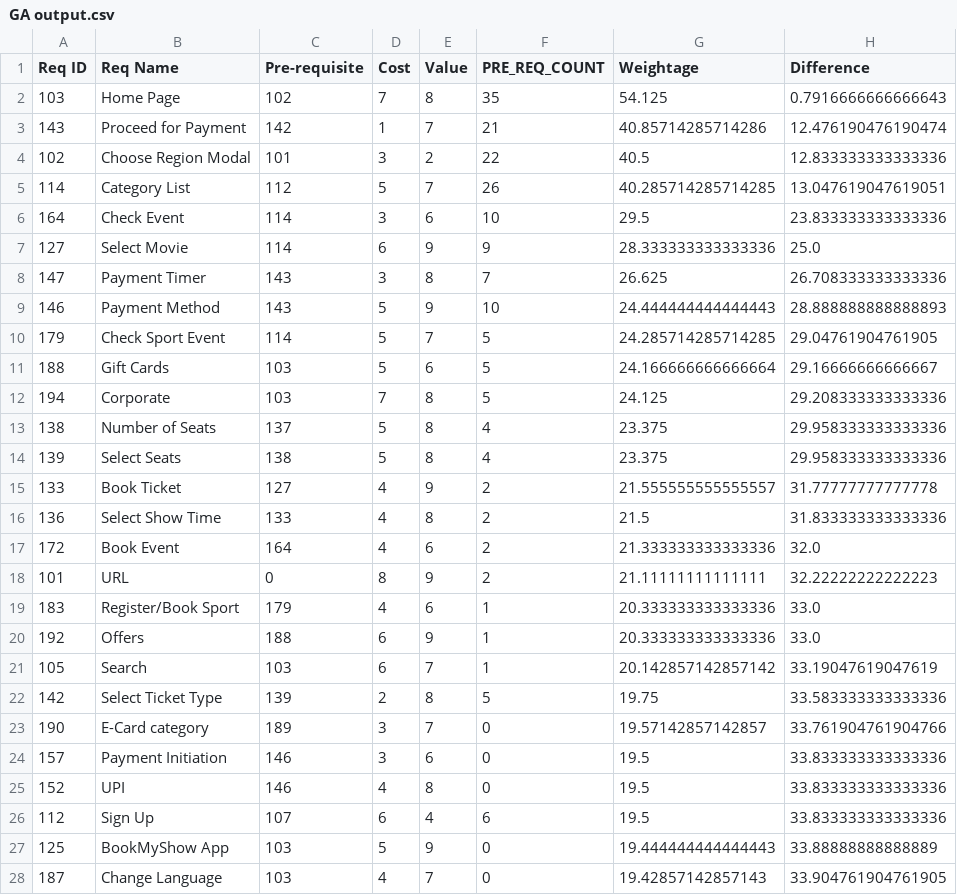
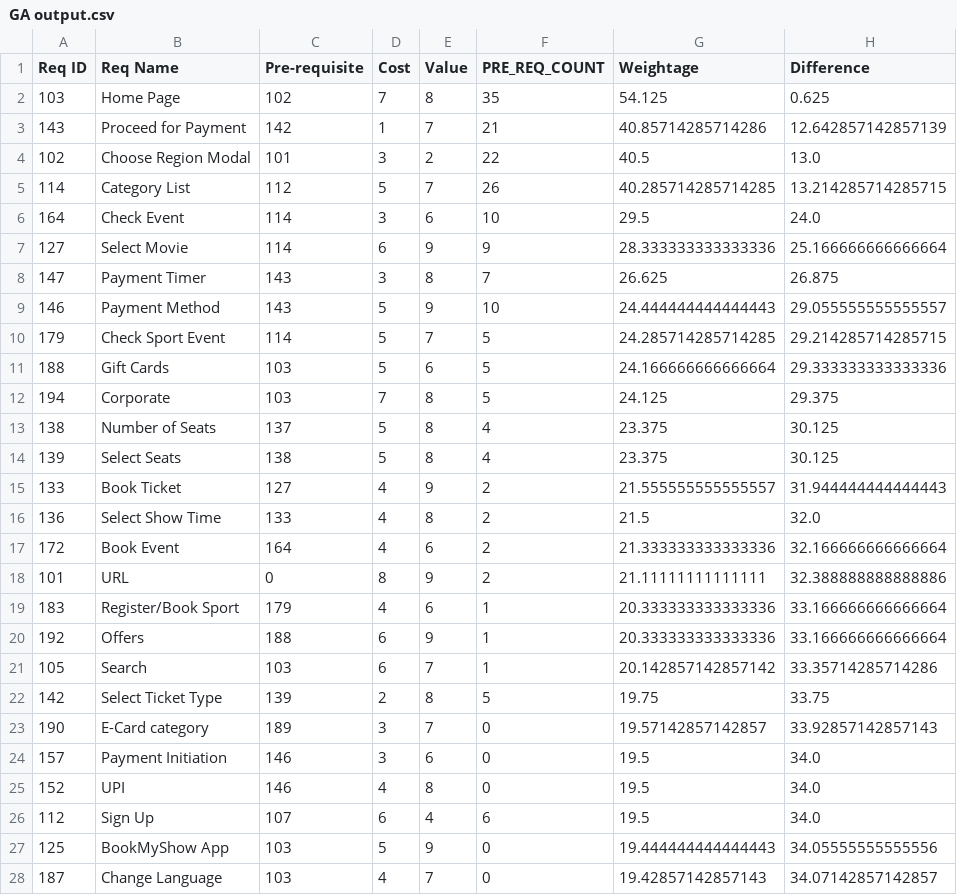
Before and after one commit to GocGamaar/Requirement-Prioritization, a CSV file: output/GA output.csv, drawn as a sheet; only a part is shown; the diff covers the shown part only.

```diff
--- a/output/GA output.csv
+++ b/output/GA output.csv
@@ -1,28 +1,28 @@
 Req ID,Req Name,Pre-requisite,Cost,Value,PRE_REQ_COUNT,Weightage,Difference
-103,Home Page,102,7,8,35,54.125,0.7916666666666643
-143,Proceed for Payment,142,1,7,21,40.85714285714286,12.476190476190474
-102,Choose Region Modal,101,3,2,22,40.5,12.833333333333336
-114,Category List,112,5,7,26,40.285714285714285,13.047619047619051
-164,Check Event,114,3,6,10,29.5,23.833333333333336
-127,Select Movie,114,6,9,9,28.333333333333336,25.0
-147,Payment Timer,143,3,8,7,26.625,26.708333333333336
-146,Payment Method,143,5,9,10,24.444444444444443,28.888888888888893
-179,Check Sport Event,114,5,7,5,24.285714285714285,29.04761904761905
-188,Gift Cards,103,5,6,5,24.166666666666664,29.16666666666667
-194,Corporate ,103,7,8,5,24.125,29.208333333333336
-138,Number of Seats,137,5,8,4,23.375,29.958333333333336
-139,Select Seats,138,5,8,4,23.375,29.958333333333336
-133,Book Ticket,127,4,9,2,21.555555555555557,31.77777777777778
-136,Select Show Time,133,4,8,2,21.5,31.833333333333336
-172,Book Event,164,4,6,2,21.333333333333336,32.0
-101,URL,0,8,9,2,21.11111111111111,32.22222222222223
-183,Register/Book Sport,179,4,6,1,20.333333333333336,33.0
-192,Offers,188,6,9,1,20.333333333333336,33.0
-105,Search,103,6,7,1,20.142857142857142,33.19047619047619
-142,Select Ticket Type,139,2,8,5,19.75,33.583333333333336
-190,E-Card category,189,3,7,0,19.57142857142857,33.761904761904766
-157,Payment Initiation,146,3,6,0,19.5,33.833333333333336
-152,UPI,146,4,8,0,19.5,33.833333333333336
-112,Sign Up,107,6,4,6,19.5,33.833333333333336
-125,BookMyShow App,103,5,9,0,19.444444444444443,33.88888888888889
-187,Change Language,103,4,7,0,19.42857142857143,33.904761904761905
+103,Home Page,102,7,8,35,54.125,0.625
+143,Proceed for Payment,142,1,7,21,40.85714285714286,12.642857142857139
+102,Choose Region Modal,101,3,2,22,40.5,13.0
+114,Category List,112,5,7,26,40.285714285714285,13.214285714285715
+164,Check Event,114,3,6,10,29.5,24.0
+127,Select Movie,114,6,9,9,28.333333333333336,25.166666666666664
+147,Payment Timer,143,3,8,7,26.625,26.875
+146,Payment Method,143,5,9,10,24.444444444444443,29.055555555555557
+179,Check Sport Event,114,5,7,5,24.285714285714285,29.214285714285715
+188,Gift Cards,103,5,6,5,24.166666666666664,29.333333333333336
+194,Corporate ,103,7,8,5,24.125,29.375
+138,Number of Seats,137,5,8,4,23.375,30.125
+139,Select Seats,138,5,8,4,23.375,30.125
+133,Book Ticket,127,4,9,2,21.555555555555557,31.944444444444443
+136,Select Show Time,133,4,8,2,21.5,32.0
+172,Book Event,164,4,6,2,21.333333333333336,32.166666666666664
+101,URL,0,8,9,2,21.11111111111111,32.388888888888886
+183,Register/Book Sport,179,4,6,1,20.333333333333336,33.166666666666664
+192,Offers,188,6,9,1,20.333333333333336,33.166666666666664
+105,Search,103,6,7,1,20.142857142857142,33.35714285714286
+142,Select Ticket Type,139,2,8,5,19.75,33.75
+190,E-Card category,189,3,7,0,19.57142857142857,33.92857142857143
+157,Payment Initiation,146,3,6,0,19.5,34.0
+152,UPI,146,4,8,0,19.5,34.0
+112,Sign Up,107,6,4,6,19.5,34.0
+125,BookMyShow App,103,5,9,0,19.444444444444443,34.05555555555556
+187,Change Language,103,4,7,0,19.42857142857143,34.07142857142857
```
Also changed, not shown: 73 edited cells elsewhere in this file, output/PSO output.csv, 6 other files.
